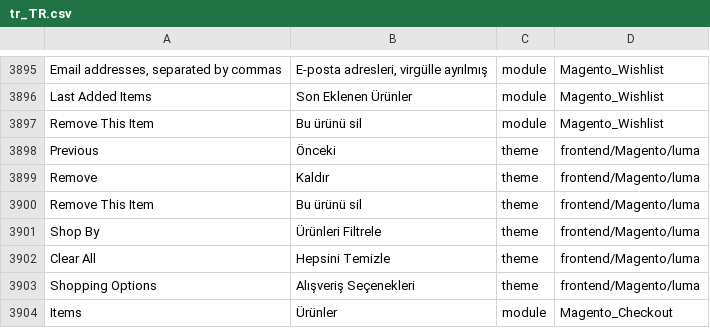
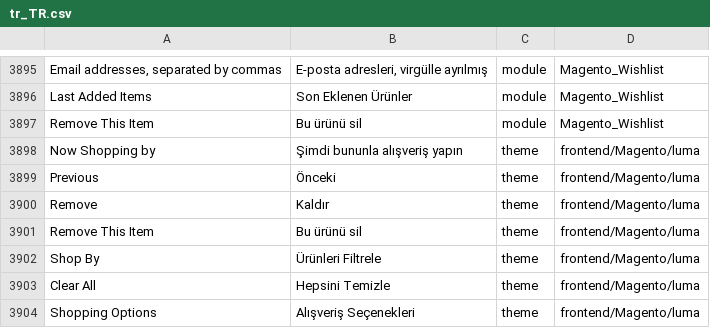
Before and after one commit to Magento2Translations/language_tr_tr, a CSV file: tr_TR.csv, drawn as a sheet; only a part is shown, gaps mark what is left out; the shorter side is filled out with more unchanged rows; the diff covers the shown part only; the diff names each change by its address in the sheet, - before the commit and + after, or states it on an @@ line.

```diff
--- a/tr_TR.csv
+++ b/tr_TR.csv
+row 3898: Now Shopping by | Şimdi bununla alışveriş yapın | theme | frontend/Magento/luma
```
Also changed, not shown: 13 added rows elsewhere in this file, 1 other file.
